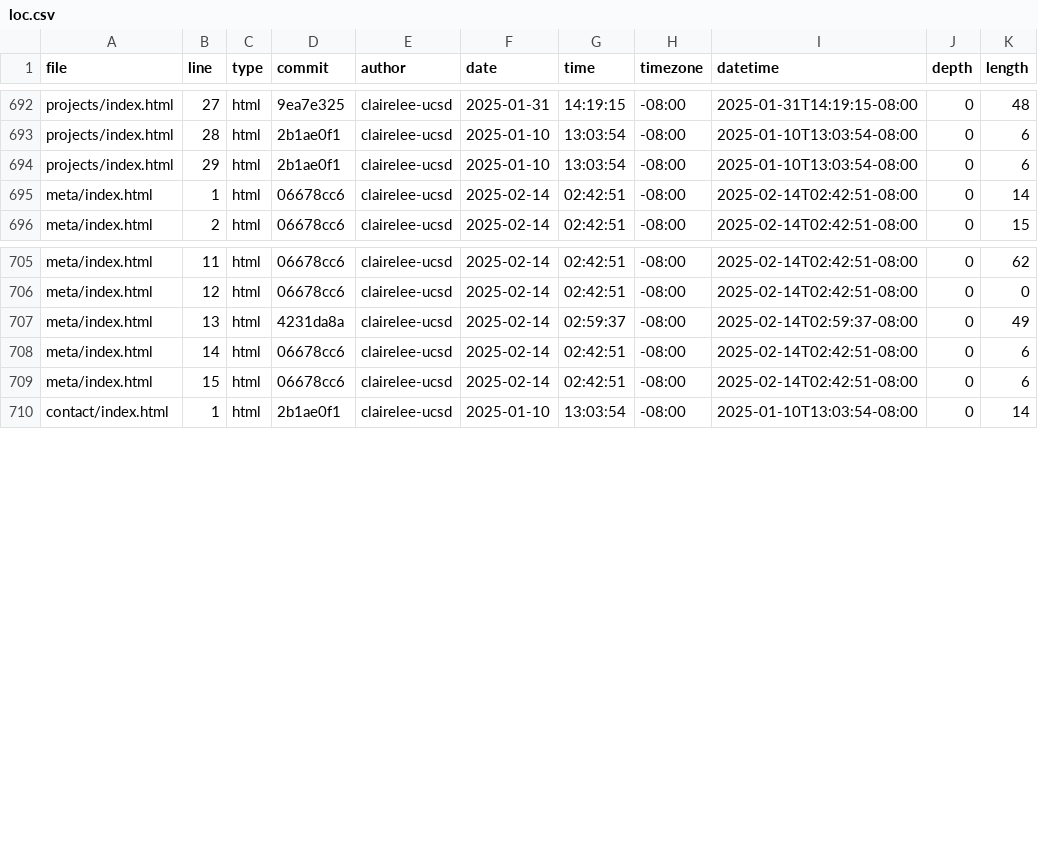
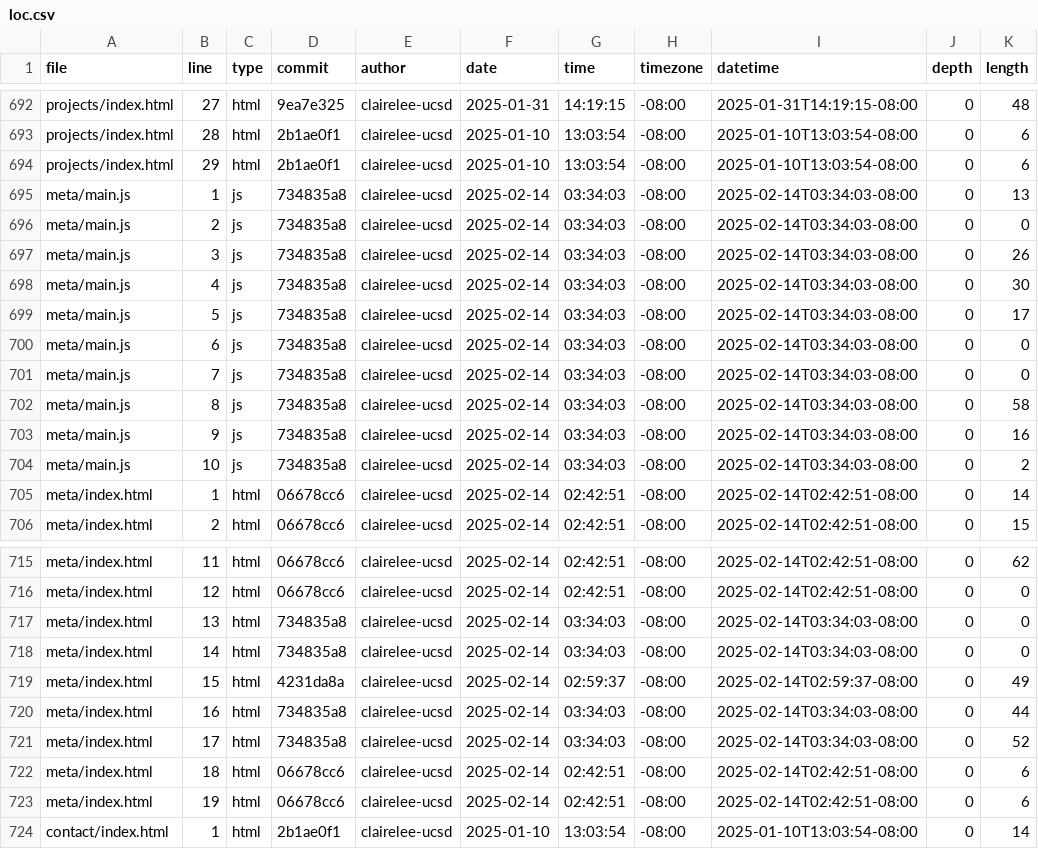
Before and after one commit to clairelee-ucsd/portfolio, a CSV file: meta/loc.csv, drawn as a sheet; only a part is shown, gaps mark what is left out.

```diff
--- a/meta/loc.csv
+++ b/meta/loc.csv
@@ -694,2 +694,12 @@ projects/index.html,28,html,2b1ae0f1,clairelee-ucsd,2025-01-10,13:03:54,-08:00,2
 projects/index.html,29,html,2b1ae0f1,clairelee-ucsd,2025-01-10,13:03:54,-08:00,2025-01-10T13:03:54-08:00,0,6
+meta/main.js,1,js,734835a8,clairelee-ucsd,2025-02-14,03:34:03,-08:00,2025-02-14T03:34:03-08:00,0,13
+meta/main.js,2,js,734835a8,clairelee-ucsd,2025-02-14,03:34:03,-08:00,2025-02-14T03:34:03-08:00,0,0
+meta/main.js,3,js,734835a8,clairelee-ucsd,2025-02-14,03:34:03,-08:00,2025-02-14T03:34:03-08:00,0,26
+meta/main.js,4,js,734835a8,clairelee-ucsd,2025-02-14,03:34:03,-08:00,2025-02-14T03:34:03-08:00,0,30
+meta/main.js,5,js,734835a8,clairelee-ucsd,2025-02-14,03:34:03,-08:00,2025-02-14T03:34:03-08:00,0,17
+meta/main.js,6,js,734835a8,clairelee-ucsd,2025-02-14,03:34:03,-08:00,2025-02-14T03:34:03-08:00,0,0
+meta/main.js,7,js,734835a8,clairelee-ucsd,2025-02-14,03:34:03,-08:00,2025-02-14T03:34:03-08:00,0,0
+meta/main.js,8,js,734835a8,clairelee-ucsd,2025-02-14,03:34:03,-08:00,2025-02-14T03:34:03-08:00,0,58
+meta/main.js,9,js,734835a8,clairelee-ucsd,2025-02-14,03:34:03,-08:00,2025-02-14T03:34:03-08:00,0,16
+meta/main.js,10,js,734835a8,clairelee-ucsd,2025-02-14,03:34:03,-08:00,2025-02-14T03:34:03-08:00,0,2
 meta/index.html,1,html,06678cc6,clairelee-ucsd,2025-02-14,02:42:51,-08:00,2025-02-14T02:42:51-08:00,0,14
@@ -706,5 +716,9 @@ meta/index.html,11,html,06678cc6,clairelee-ucsd,2025-02-14,02:42:51,-08:00,2025-
 meta/index.html,12,html,06678cc6,clairelee-ucsd,2025-02-14,02:42:51,-08:00,2025-02-14T02:42:51-08:00,0,0
-meta/index.html,13,html,4231da8a,clairelee-ucsd,2025-02-14,02:59:37,-08:00,2025-02-14T02:59:37-08:00,0,49
-meta/index.html,14,html,06678cc6,clairelee-ucsd,2025-02-14,02:42:51,-08:00,2025-02-14T02:42:51-08:00,0,6
-meta/index.html,15,html,06678cc6,clairelee-ucsd,2025-02-14,02:42:51,-08:00,2025-02-14T02:42:51-08:00,0,6
+meta/index.html,13,html,734835a8,clairelee-ucsd,2025-02-14,03:34:03,-08:00,2025-02-14T03:34:03-08:00,0,0
+meta/index.html,14,html,734835a8,clairelee-ucsd,2025-02-14,03:34:03,-08:00,2025-02-14T03:34:03-08:00,0,0
+meta/index.html,15,html,4231da8a,clairelee-ucsd,2025-02-14,02:59:37,-08:00,2025-02-14T02:59:37-08:00,0,49
+meta/index.html,16,html,734835a8,clairelee-ucsd,2025-02-14,03:34:03,-08:00,2025-02-14T03:34:03-08:00,0,44
+meta/index.html,17,html,734835a8,clairelee-ucsd,2025-02-14,03:34:03,-08:00,2025-02-14T03:34:03-08:00,0,52
+meta/index.html,18,html,06678cc6,clairelee-ucsd,2025-02-14,02:42:51,-08:00,2025-02-14T02:42:51-08:00,0,6
+meta/index.html,19,html,06678cc6,clairelee-ucsd,2025-02-14,02:42:51,-08:00,2025-02-14T02:42:51-08:00,0,6
 contact/index.html,1,html,2b1ae0f1,clairelee-ucsd,2025-01-10,13:03:54,-08:00,2025-01-10T13:03:54-08:00,0,14
```
